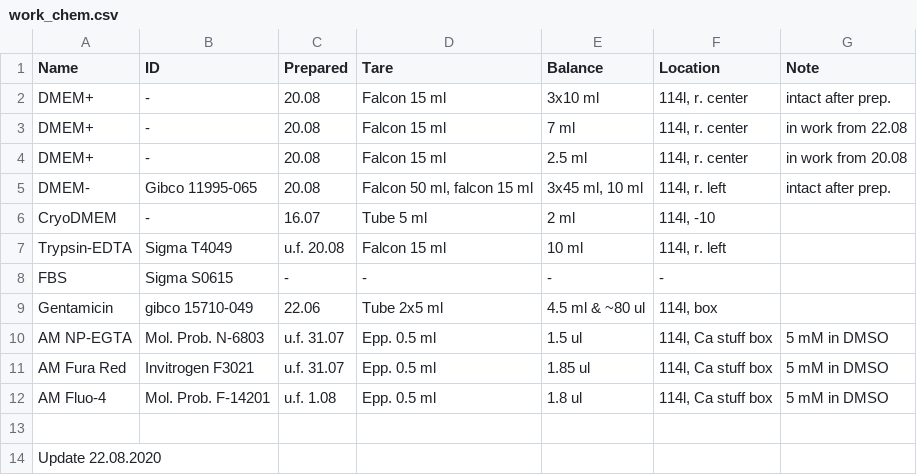
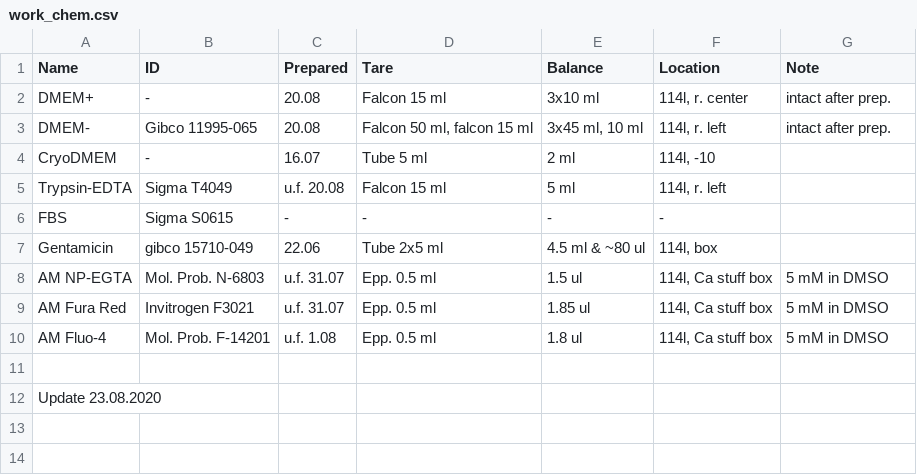
Before and after one commit to sonyann/Labnote, a CSV file: Projects/HPCA/work_chem.csv, drawn as a sheet.

```diff
--- a/Projects/HPCA/work_chem.csv
+++ b/Projects/HPCA/work_chem.csv
@@ -2,7 +2,5 @@ Name,ID,Prepared,Tare,Balance,Location,Note
 DMEM+,-,20.08,Falcon 15 ml,3x10 ml,"114l, r. center",intact after prep.
-DMEM+,-,20.08,Falcon 15 ml,7 ml,"114l, r. center",in work from 22.08
-DMEM+,-,20.08,Falcon 15 ml,2.5 ml,"114l, r. center",in work from 20.08
 DMEM-,Gibco 11995-065,20.08,"Falcon 50 ml, falcon 15 ml","3x45 ml, 10 ml","114l, r. left",intact after prep.
 CryoDMEM,-,16.07,Tube 5 ml,2 ml,"114l, -10",
-Trypsin-EDTA,Sigma T4049,u.f. 20.08,Falcon 15 ml,10 ml,"114l, r. left",
+Trypsin-EDTA,Sigma T4049,u.f. 20.08,Falcon 15 ml,5 ml,"114l, r. left",
 FBS,Sigma S0615,-,-,-,-,
@@ -13,2 +11,2 @@ AM Fluo-4,Mol. Prob. F-14201,u.f. 1.08,Epp. 0.5 ml,1.8 ul,"114l, Ca stuff box",5
 ,,,,,,
-Update 22.08.2020,,,,,,
+Update 23.08.2020,,,,,,
```
Also changed, not shown: Projects/HPCA/plastic.csv, 2 other files.
